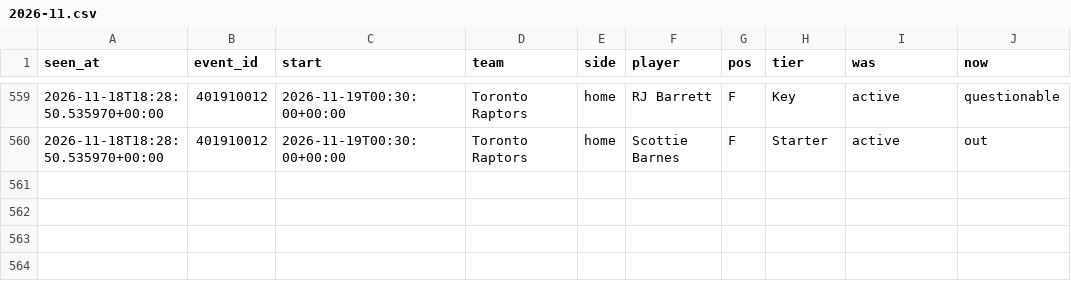
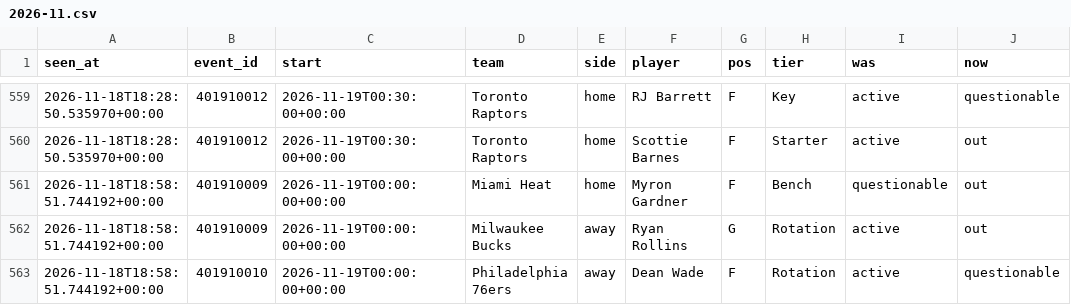
Before and after one commit to tdrey10/sports, a CSV file: data/injuries/nba/2026-11.csv, drawn as a sheet; only a part is shown, gaps mark what is left out.

```diff
--- a/data/injuries/nba/2026-11.csv
+++ b/data/injuries/nba/2026-11.csv
@@ -560 +560,4 @@ seen_at,event_id,start,team,side,player,pos,tier,was,now
 2026-11-18T18:28:50.535970+00:00,401910012,2026-11-19T00:30:00+00:00,Toronto Raptors,home,Scottie Barnes,F,Starter,active,out
+2026-11-18T18:58:51.744192+00:00,401910009,2026-11-19T00:00:00+00:00,Miami Heat,home,Myron Gardner,F,Bench,questionable,out
+2026-11-18T18:58:51.744192+00:00,401910009,2026-11-19T00:00:00+00:00,Milwaukee Bucks,away,Ryan Rollins,G,Rotation,active,out
+2026-11-18T18:58:51.744192+00:00,401910010,2026-11-19T00:00:00+00:00,Philadelphia 76ers,away,Dean Wade,F,Rotation,active,questionable
```
Also changed, not shown: data/injuries/nhl/2026-11.csv, data/odds/bundesliga/2026-11.csv, 14 other files.
